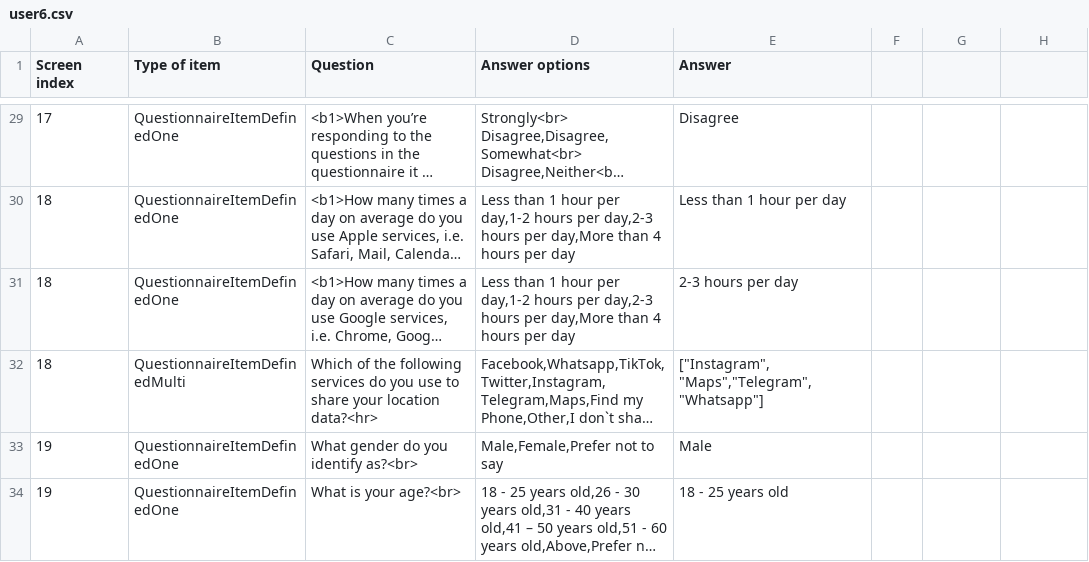
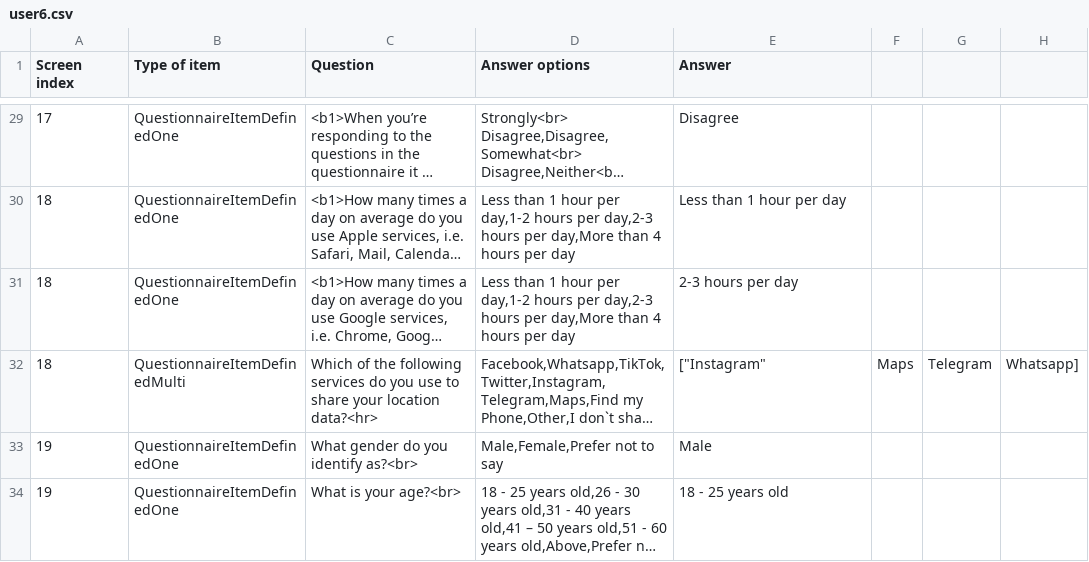
Before and after one commit to ferasalsabaa/LocTrace_data, a CSV file: part2/user6.csv, drawn as a sheet; only a part is shown, gaps mark what is left out; long unchanged cells end in …; the diff names each change by its address in the sheet, - before the commit and + after, or states it on an @@ line.

Commit message:
change the data

```diff
--- a/part2/user6.csv
+++ b/part2/user6.csv
-E32 (Answer): ["Instagram", "Maps","Telegram","Whatsapp"]
+E32 (Answer): ["Instagram"
-F32: (empty)
+F32: Maps
-G32: (empty)
+G32: Telegram
-H32: (empty)
+H32: Whatsapp]
```
Also changed, not shown: part2/user1.csv, part2/user2.csv, 1 other file.
